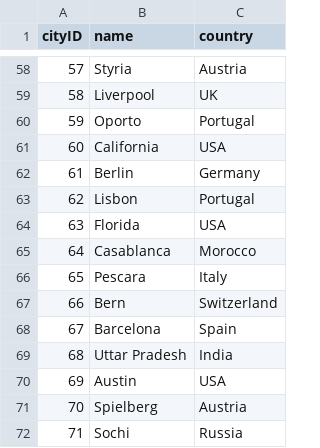
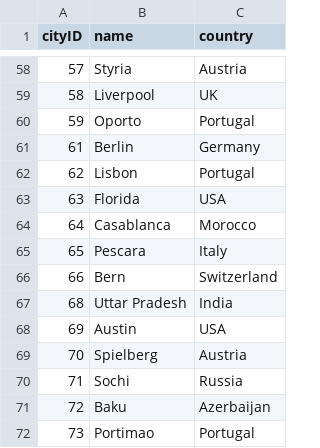
Before and after one commit to f-osss/Formula1Dataset, a CSV file: csv_files/city.csv, drawn as a sheet; only a part is shown, gaps mark what is left out; the shorter side is filled out with more unchanged rows.

```diff
--- a/csv_files/city.csv
+++ b/csv_files/city.csv
@@ -60,3 +60,2 @@ cityID,name,country
 59,Oporto,Portugal
-60,California,USA
 61,Berlin,Germany
@@ -67,3 +66,2 @@ cityID,name,country
 66,Bern,Switzerland
-67,Barcelona,Spain
 68,Uttar Pradesh,India
```
Also changed, not shown: csv_files/circuits.csv, 1 other file.
